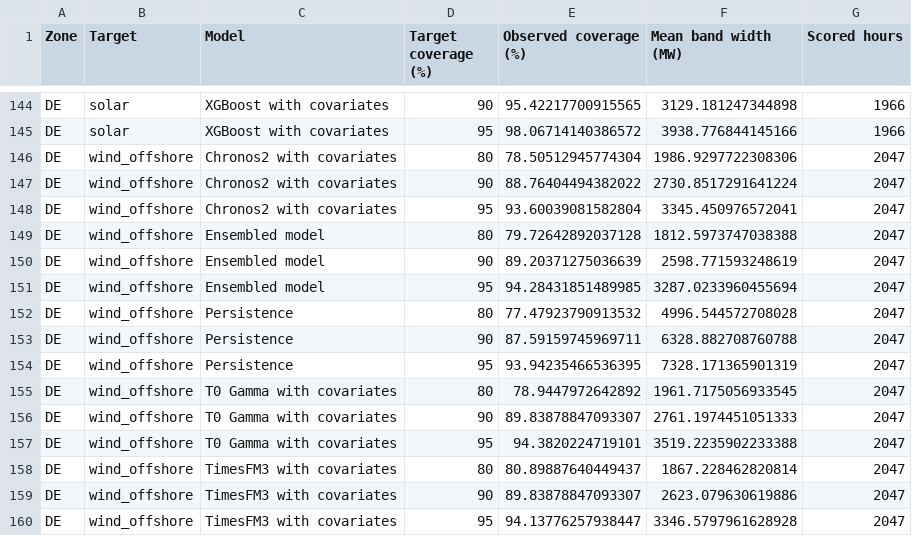
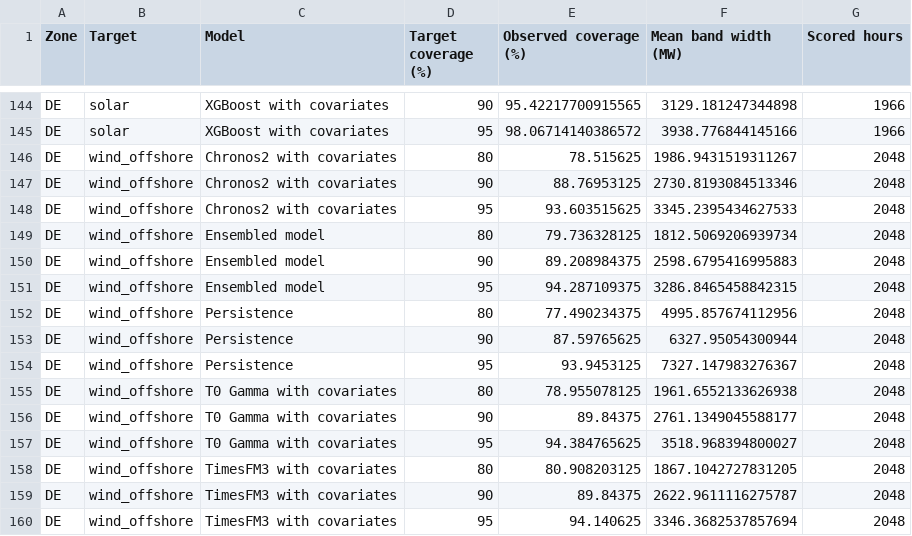
Before and after one commit to XiaoyuJIN97/tp-plus-plus-real-time-forecasting-dashboard, a CSV file: data/dashboard/conformal_coverage.csv, drawn as a sheet; only a part is shown, gaps mark what is left out; the diff covers the shown part only.

```diff
--- a/data/dashboard/conformal_coverage.csv
+++ b/data/dashboard/conformal_coverage.csv
@@ -145,16 +145,16 @@ DE,solar,XGBoost with covariates,90,95.42217700915565,3129.181247344898,1966
 DE,solar,XGBoost with covariates,95,98.06714140386572,3938.776844145166,1966
-DE,wind_offshore,Chronos2 with covariates,80,78.50512945774304,1986.9297722308306,2047
-DE,wind_offshore,Chronos2 with covariates,90,88.76404494382022,2730.8517291641224,2047
-DE,wind_offshore,Chronos2 with covariates,95,93.60039081582804,3345.450976572041,2047
-DE,wind_offshore,Ensembled model,80,79.72642892037128,1812.5973747038388,2047
-DE,wind_offshore,Ensembled model,90,89.20371275036639,2598.771593248619,2047
-DE,wind_offshore,Ensembled model,95,94.28431851489985,3287.0233960455694,2047
-DE,wind_offshore,Persistence,80,77.47923790913532,4996.544572708028,2047
-DE,wind_offshore,Persistence,90,87.59159745969711,6328.882708760788,2047
-DE,wind_offshore,Persistence,95,93.94235466536395,7328.171365901319,2047
-DE,wind_offshore,T0 Gamma with covariates,80,78.9447972642892,1961.7175056933545,2047
-DE,wind_offshore,T0 Gamma with covariates,90,89.83878847093307,2761.1974451051333,2047
-DE,wind_offshore,T0 Gamma with covariates,95,94.3820224719101,3519.2235902233388,2047
-DE,wind_offshore,TimesFM3 with covariates,80,80.89887640449437,1867.228462820814,2047
-DE,wind_offshore,TimesFM3 with covariates,90,89.83878847093307,2623.079630619886,2047
-DE,wind_offshore,TimesFM3 with covariates,95,94.13776257938447,3346.5797961628928,2047
+DE,wind_offshore,Chronos2 with covariates,80,78.515625,1986.9431519311267,2048
+DE,wind_offshore,Chronos2 with covariates,90,88.76953125,2730.8193084513346,2048
+DE,wind_offshore,Chronos2 with covariates,95,93.603515625,3345.2395434627533,2048
+DE,wind_offshore,Ensembled model,80,79.736328125,1812.5069206939734,2048
+DE,wind_offshore,Ensembled model,90,89.208984375,2598.6795416995883,2048
+DE,wind_offshore,Ensembled model,95,94.287109375,3286.8465458842315,2048
+DE,wind_offshore,Persistence,80,77.490234375,4995.857674112956,2048
+DE,wind_offshore,Persistence,90,87.59765625,6327.95054300944,2048
+DE,wind_offshore,Persistence,95,93.9453125,7327.147983276367,2048
+DE,wind_offshore,T0 Gamma with covariates,80,78.955078125,1961.6552133626938,2048
+DE,wind_offshore,T0 Gamma with covariates,90,89.84375,2761.1349045588177,2048
+DE,wind_offshore,T0 Gamma with covariates,95,94.384765625,3518.968394800027,2048
+DE,wind_offshore,TimesFM3 with covariates,80,80.908203125,1867.1042727831205,2048
+DE,wind_offshore,TimesFM3 with covariates,90,89.84375,2622.9611116275787,2048
+DE,wind_offshore,TimesFM3 with covariates,95,94.140625,3346.3682537857694,2048
```
Also changed, not shown: 111 edited cells elsewhere in this file, data/dashboard/forecast_history_coverage.csv, 9 other files.
